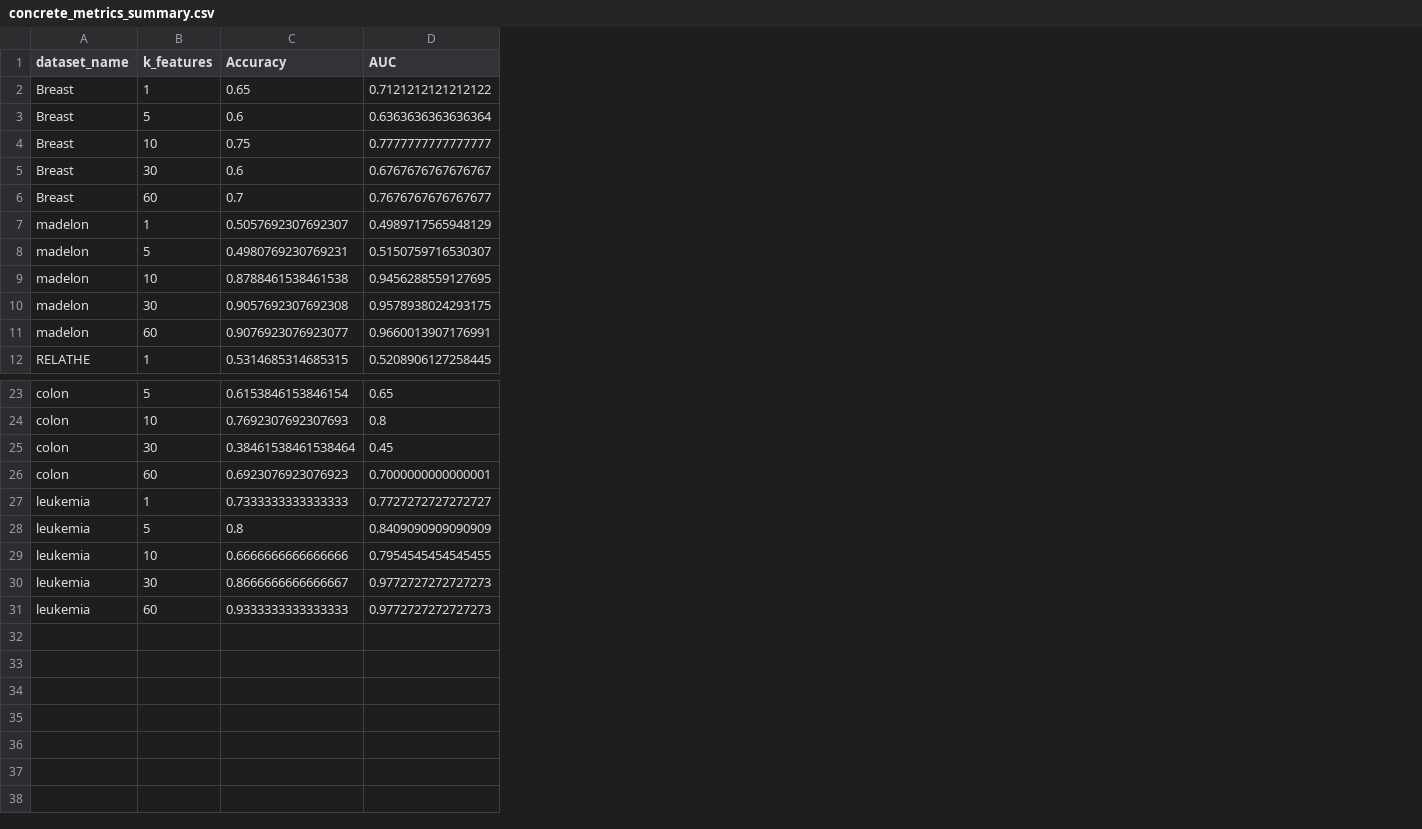
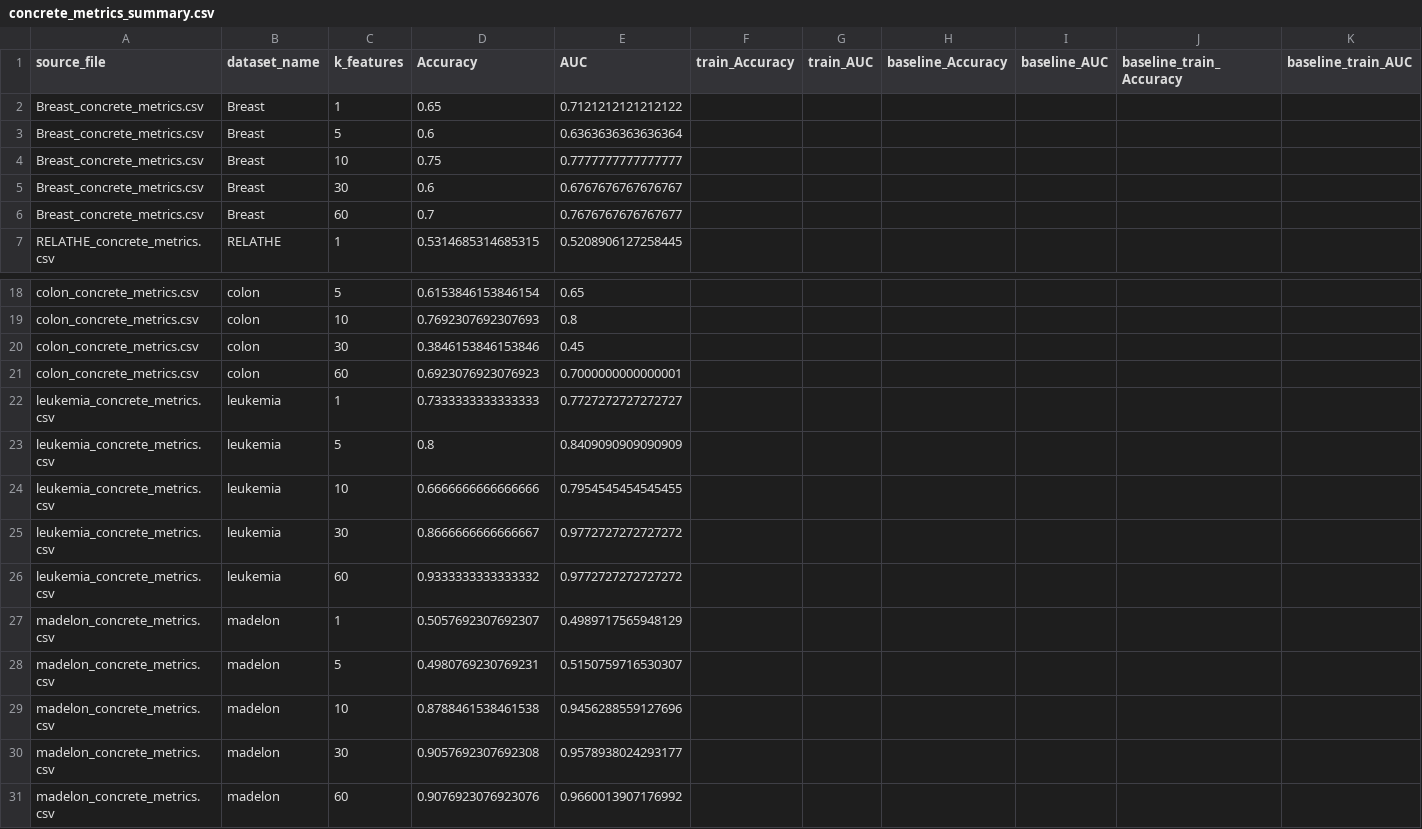
Before and after one commit to shlomiez/Tabular-Datasets-Benchmark-hub, a CSV file: output/2026-06-24_00-30-54-concrete-tabicl/concrete_metrics_summary.csv, drawn as a sheet; only a part is shown, gaps mark what is left out; removed rows and columns are numbered as before the commit, all else as after; the diff names each change by its address in the sheet, - before the commit and + after, or states it on an @@ line.

```diff
--- a/output/2026-06-24_00-30-54-concrete-tabicl/concrete_metrics_summary.csv
+++ b/output/2026-06-24_00-30-54-concrete-tabicl/concrete_metrics_summary.csv
+column A (source_file), rows 2-7: Breast_concrete_metrics.csv | Breast_concrete_metrics.csv | Breast_concrete_metrics.csv | Breast_concrete_metrics.csv | Breast_concrete_metrics.csv | RELATHE_concrete_metrics.csv; rows 18-26: colon_concrete_metrics.csv | colon_concrete_metrics.csv | colon_concrete_metrics.csv | colon_concrete_metrics.csv | leukemia_concrete_metrics.csv | leukemia_concrete_metrics.csv | leukemia_concrete_metrics.csv | leukemia_concrete_metrics.csv | leukemia_concrete_metrics.csv
+column F (train_Accuracy), empty
+column G (train_AUC), empty
+column H (baseline_Accuracy), empty
+column I (baseline_AUC), empty
+column J (baseline_train_Accuracy), empty
+column K (baseline_train_AUC), empty
-row 9: madelon | 10 | 0.8788461538461538 | 0.9456288559127695
-row 10: madelon | 30 | 0.9057692307692308 | 0.9578938024293175
-row 11: madelon | 60 | 0.9076923076923077 | 0.9660013907176991
-D20 (Accuracy): 0.38461538461538464
+D20 (Accuracy): 0.3846153846153846
-E25:E26 (AUC): 0.9772727272727273
+E25:E26 (AUC): 0.9772727272727272
-D26 (Accuracy): 0.9333333333333333
+D26 (Accuracy): 0.9333333333333332
@@ row 7 moved to row 27: madelon_concrete_metrics.csv @@
@@ row 8 moved to row 28: madelon_concrete_metrics.csv @@
+row 29: madelon_concrete_metrics.csv | madelon | 10 | 0.8788461538461538 | 0.9456288559127696
+row 30: madelon_concrete_metrics.csv | madelon | 30 | 0.9057692307692308 | 0.9578938024293177
+row 31: madelon_concrete_metrics.csv | madelon | 60 | 0.9076923076923076 | 0.9660013907176992
```
Also changed, not shown: 49 other files.
